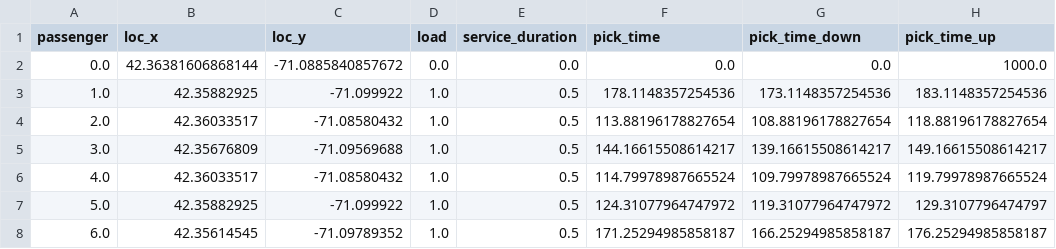
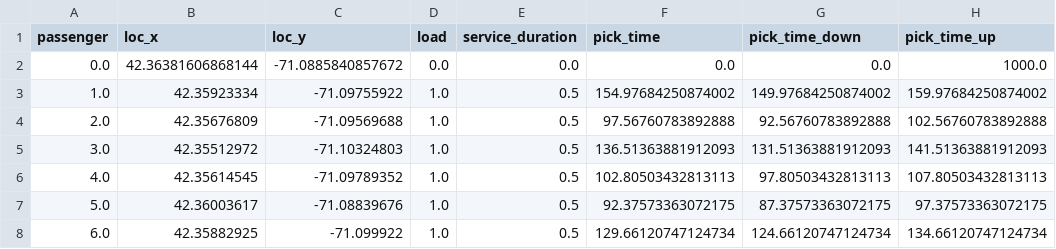
Before and after one commit to victor-radermecker/MIT-Shuttle-Service-Optimization-Project, a CSV file: data/demand.csv, drawn as a sheet; only a part is shown; the diff covers the shown part only.

Commit message:
Real Data Generation + Model trained on it

```diff
--- a/data/demand.csv
+++ b/data/demand.csv
@@ -2,7 +2,7 @@ passenger,loc_x,loc_y,load,service_duration,pick_time,pick_time_down,pick_time_u
 0.0,42.36381606868144,-71.0885840857672,0.0,0.0,0.0,0.0,1000.0
-1.0,42.35882925,-71.099922,1.0,0.5,178.1148357254536,173.1148357254536,183.1148357254536
-2.0,42.36033517,-71.08580432,1.0,0.5,113.88196178827654,108.88196178827654,118.88196178827654
-3.0,42.35676809,-71.09569688,1.0,0.5,144.16615508614217,139.16615508614217,149.16615508614217
-4.0,42.36033517,-71.08580432,1.0,0.5,114.79978987665524,109.79978987665524,119.79978987665524
-5.0,42.35882925,-71.099922,1.0,0.5,124.31077964747972,119.31077964747972,129.3107796474797
-6.0,42.35614545,-71.09789352,1.0,0.5,171.25294985858187,166.25294985858187,176.25294985858187
+1.0,42.35923334,-71.09755922,1.0,0.5,154.97684250874002,149.97684250874002,159.97684250874002
+2.0,42.35676809,-71.09569688,1.0,0.5,97.56760783892888,92.56760783892888,102.56760783892888
+3.0,42.35512972,-71.10324803,1.0,0.5,136.51363881912093,131.51363881912093,141.51363881912093
+4.0,42.35614545,-71.09789352,1.0,0.5,102.80503432813113,97.80503432813113,107.80503432813113
+5.0,42.36003617,-71.08839676,1.0,0.5,92.37573363072175,87.37573363072175,97.37573363072175
+6.0,42.35882925,-71.099922,1.0,0.5,129.66120747124734,124.66120747124734,134.66120747124734
```
Also changed, not shown: 60 edited cells elsewhere in this file, 4 other files.
